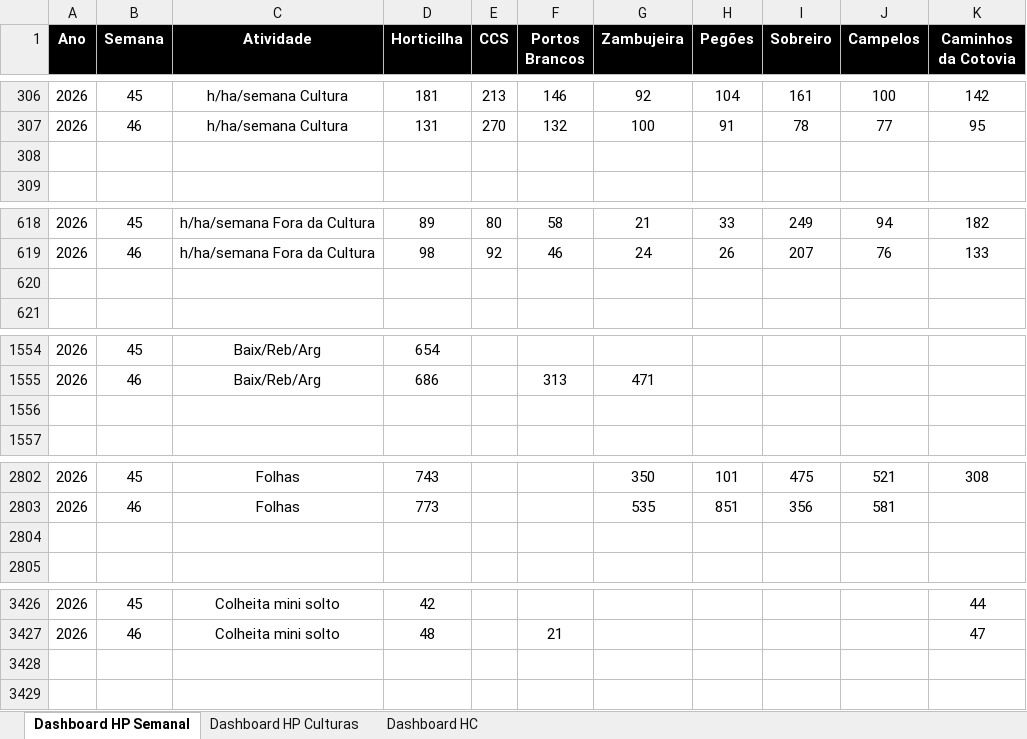
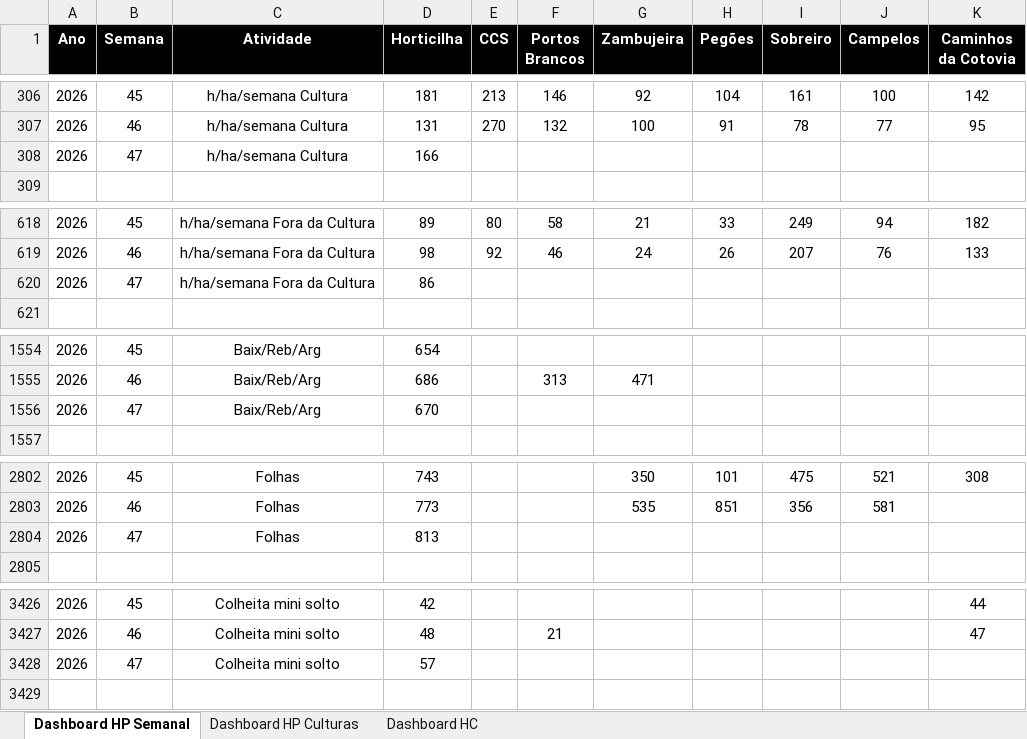
Before and after one commit to luishortipor/dashboard, an Excel workbook: horas_produtividades_culturas.xlsx, sheet Dashboard HP Semanal, drawn as a sheet; only a part is shown, gaps mark what is left out; values as stored, in another font and other column widths than the file's, no borders; the diff covers the shown part only; the diff names each change by its address in the sheet, - before the commit and + after, or states it on an @@ line.

```diff
--- a/horas_produtividades_culturas.xlsx (sheet Dashboard HP Semanal)
+++ b/horas_produtividades_culturas.xlsx (sheet Dashboard HP Semanal)
-row 308: (empty)
+row 308: 2026 | 47 | h/ha/semana Cultura | 166
-row 620: (empty)
+row 620: 2026 | 47 | h/ha/semana Fora da Cultura | 86
-row 1556: (empty)
+row 1556: 2026 | 47 | Baix/Reb/Arg | 670
-row 2804: (empty)
+row 2804: 2026 | 47 | Folhas | 813
-row 3428: (empty)
+row 3428: 2026 | 47 | Colheita mini solto | 57
```
Also changed, not shown: 1 added row and 26 edited cells elsewhere in this sheet, sheet Dashboard HC, sheet Dashboard HP Culturas.
